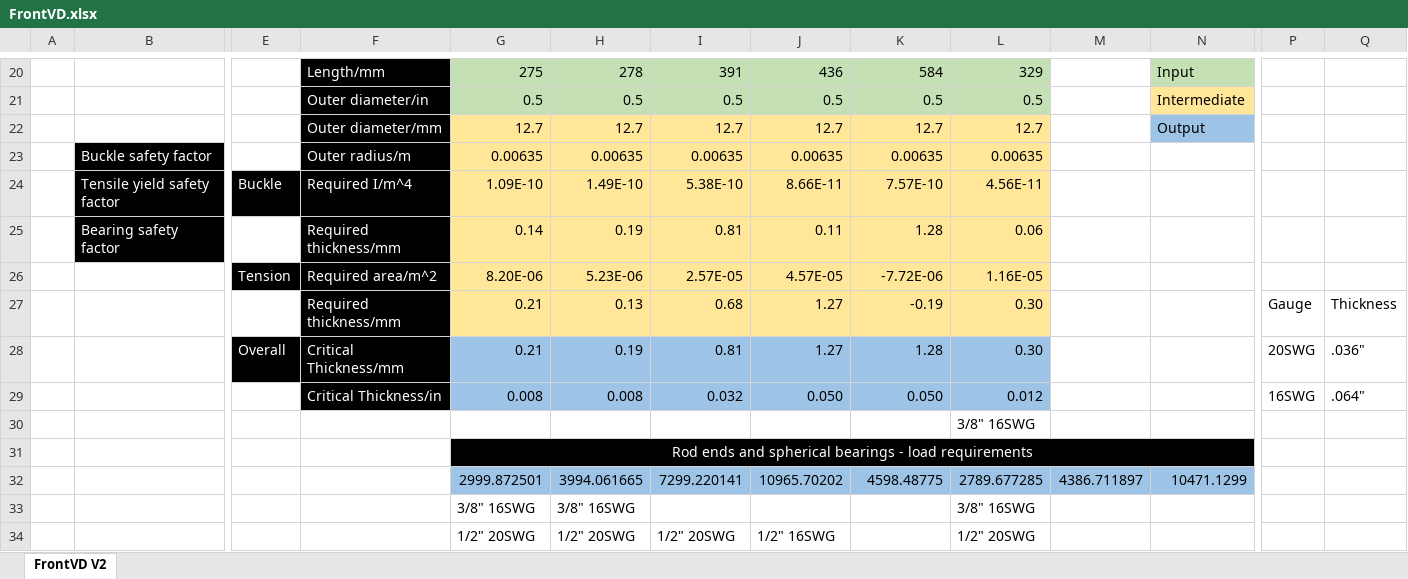
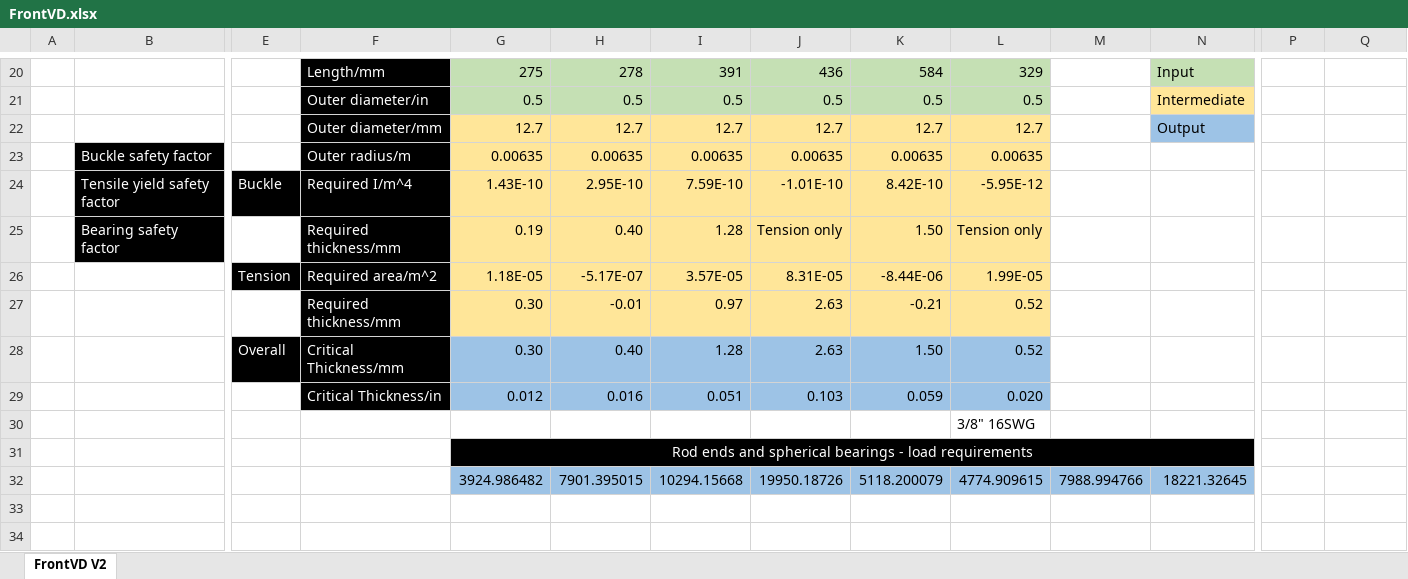
Before and after one commit to greenshields1/wishbone-forces, an Excel workbook: FrontVD.xlsx, sheet FrontVD V2, drawn as a sheet; only a part is shown, gaps mark what is left out; values as stored, in another font and other column widths than the file's, no borders; removed rows and columns are numbered as before the commit, all else as after; rows hold the shown columns only; the diff covers the shown part only; the diff names each change by its address in the sheet, - before the commit and + after, or states it on an @@ line.

```diff
--- a/FrontVD.xlsx (sheet FrontVD V2)
+++ b/FrontVD.xlsx (sheet FrontVD V2)
-G24: 1.09E-10
+G24: 1.43E-10
-H24: 1.49E-10
+H24: 2.95E-10
-I24: 5.38E-10
+I24: 7.59E-10
-J24: 8.66E-11
+J24: -1.01E-10
-K24: 7.57E-10
+K24: 8.42E-10
-L24: 4.56E-11
+L24: -5.95E-12
-G25: 0.14
+G25: 0.19
-H25: 0.19
+H25: 0.40
-I25: 0.81
+I25: 1.28
-J25: 0.11
+J25: Tension only
-K25: 1.28
+K25: 1.50
-L25: 0.06
+L25: Tension only
-row 26:  |  | Tension | Required area/m^2 | 8.20E-06 | 5.23E-06 | 2.57E-05 | 4.57E-05 | -7.72E-06 | 1.16E-05
-row 27:  |  |  | Required thickness/mm | 0.21 | 0.13 | 0.68 | 1.27 | -0.19 | 0.30 |  |  | Gauge | Thickness
-row 28:  |  | Overall | Critical Thickness/mm | 0.21 | 0.19 | 0.81 | 1.27 | 1.28 | 0.30 |  |  | 20SWG | .036"
-row 29:  |  |  | Critical Thickness/in | 0.008 | 0.008 | 0.032 | 0.050 | 0.050 | 0.012 |  |  | 16SWG | .064"
+row 26:  |  | Tension | Required area/m^2 | 1.18E-05 | -5.17E-07 | 3.57E-05 | 8.31E-05 | -8.44E-06 | 1.99E-05
+row 27:  |  |  | Required thickness/mm | 0.30 | -0.01 | 0.97 | 2.63 | -0.21 | 0.52
+row 28:  |  | Overall | Critical Thickness/mm | 0.30 | 0.40 | 1.28 | 2.63 | 1.50 | 0.52
+row 29:  |  |  | Critical Thickness/in | 0.012 | 0.016 | 0.051 | 0.103 | 0.059 | 0.020
-row 32:  |  |  |  | 2999.872501 | 3994.061665 | 7299.220141 | 10965.70202 | 4598.48775 | 2789.677285 | 4386.711897 | 10471.1299
-row 33:  |  |  |  | 3/8" 16SWG | 3/8" 16SWG |  |  |  | 3/8" 16SWG
-row 34:  |  |  |  | 1/2" 20SWG | 1/2" 20SWG | 1/2" 20SWG | 1/2" 16SWG |  | 1/2" 20SWG
+row 32:  |  |  |  | 3924.986482 | 7901.395015 | 10294.15668 | 19950.18726 | 5118.200079 | 4774.909615 | 7988.994766 | 18221.32645
```
Also changed, not shown: 14 added rows and 14 removed rows elsewhere in this sheet, RearVD.xlsx, 7 other files.
